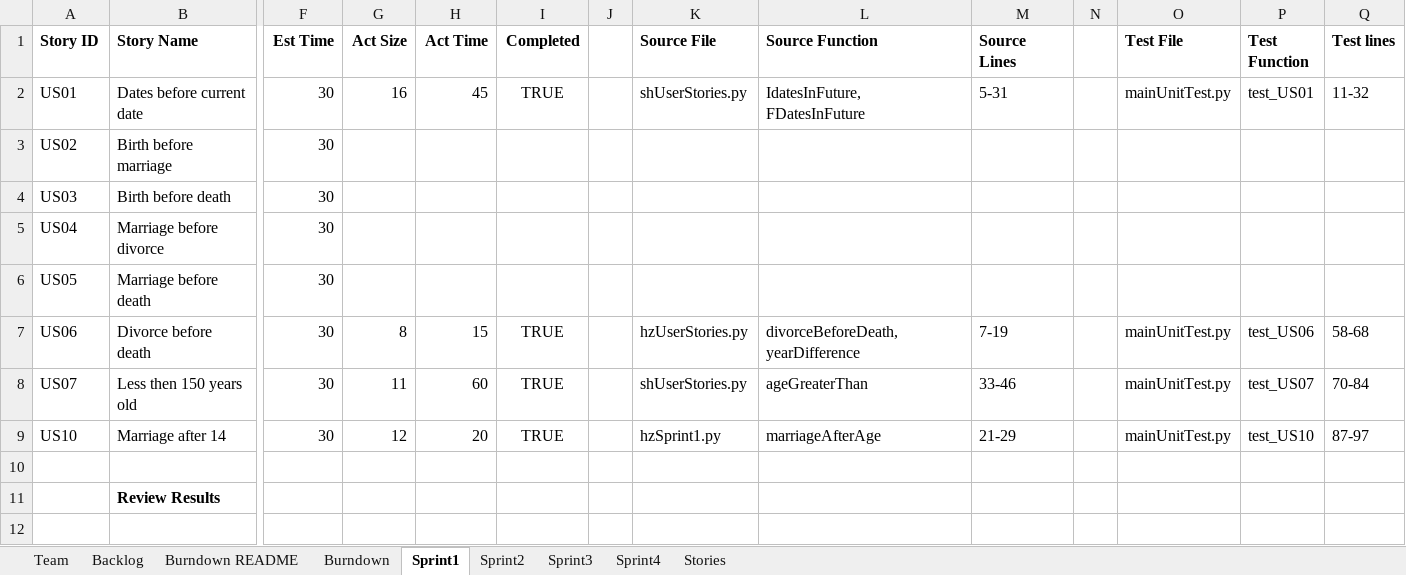
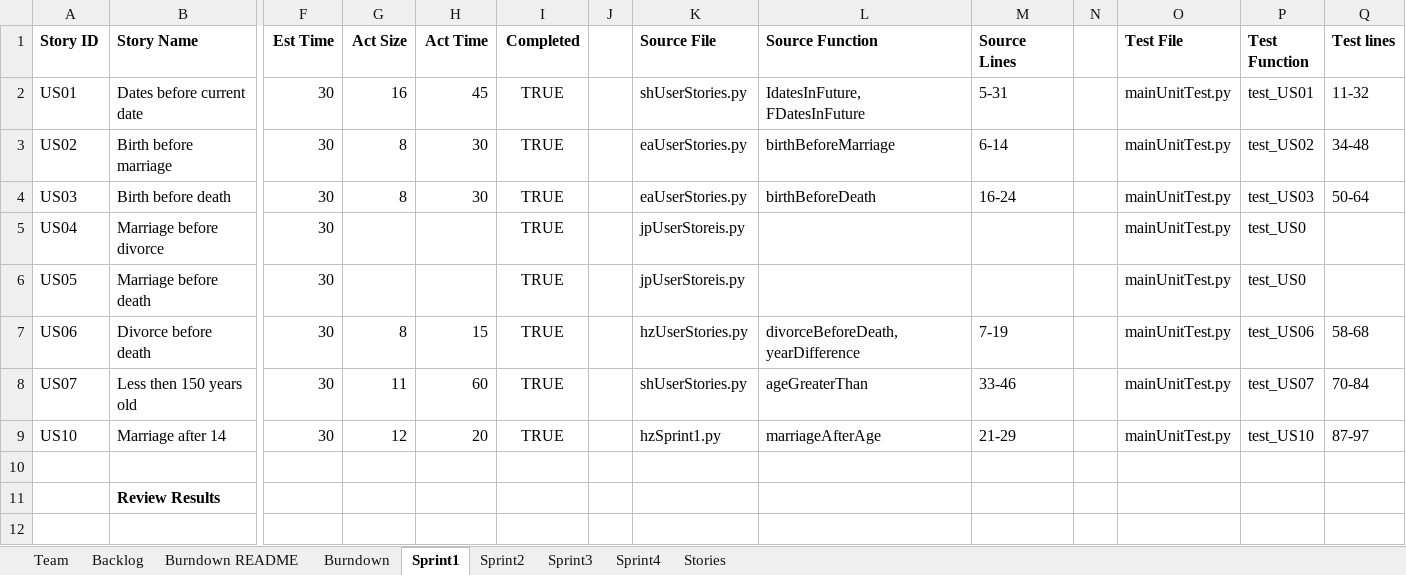
Before and after one commit to jjjpanda/SSW-555, an Excel workbook: old/Team03Report.xlsx, sheet Sprint1, drawn as a sheet; only a part is shown, gaps mark what is left out; values as stored, in another font and other column widths than the file's, no borders; the diff names each change by its address in the sheet, - before the commit and + after, or states it on an @@ line.

```diff
--- a/old/Team03Report.xlsx (sheet Sprint1)
+++ b/old/Team03Report.xlsx (sheet Sprint1)
-G3:G4 (Act Size): (empty)
+G3:G4 (Act Size): 8
-H3:H4 (Act Time): (empty)
+H3:H4 (Act Time): 30
-I3:I6 (Completed): (empty)
+I3:I6 (Completed): TRUE
-K3:K4 (Source File): (empty)
+K3:K4 (Source File): eaUserStories.py
-L3 (Source Function): (empty)
+L3 (Source Function): birthBeforeMarriage
-M3 (Source Lines): (empty)
+M3 (Source Lines): 6-14
-O3:O6 (Test File): (empty)
+O3:O6 (Test File): mainUnitTest.py
-P3 (Test Function): (empty)
+P3 (Test Function): test_US02
-Q3 (Test lines): (empty)
+Q3 (Test lines): 34-48
-L4 (Source Function): (empty)
+L4 (Source Function): birthBeforeDeath
-M4 (Source Lines): (empty)
+M4 (Source Lines): 16-24
-P4 (Test Function): (empty)
+P4 (Test Function): test_US03
-Q4 (Test lines): (empty)
+Q4 (Test lines): 50-64
-K5:K6 (Source File): (empty)
+K5:K6 (Source File): jpUserStoreis.py
-P5:P6 (Test Function): (empty)
+P5:P6 (Test Function): test_US0
```
Also changed, not shown: sheet Sprint2, sheet Burndown, charts or pictures.
